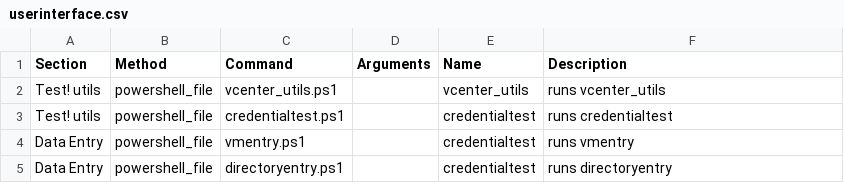
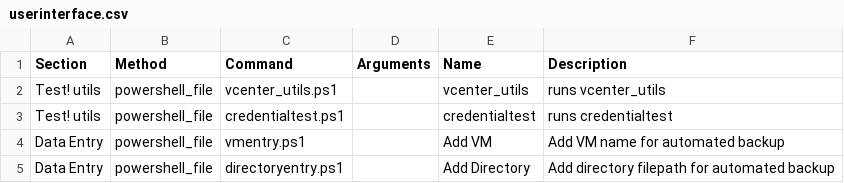
Before and after one commit to Eckmatt/BackupBuddy, a CSV file: ps/userinterface.csv, drawn as a sheet.

Commit message:
Update userinterface.csv

```diff
--- a/ps/userinterface.csv
+++ b/ps/userinterface.csv
@@ -3,3 +3,3 @@ Test! utils,powershell_file,vcenter_utils.ps1, ,vcenter_utils,runs vcenter_utils
 Test! utils,powershell_file,credentialtest.ps1, ,credentialtest,runs credentialtest
-Data Entry,powershell_file,vmentry.ps1, ,credentialtest,runs vmentry
-Data Entry,powershell_file,directoryentry.ps1, ,credentialtest,runs directoryentry
+Data Entry,powershell_file,vmentry.ps1, ,Add VM,Add VM name for automated backup
+Data Entry,powershell_file,directoryentry.ps1, ,Add Directory,Add directory filepath for automated backup
```
